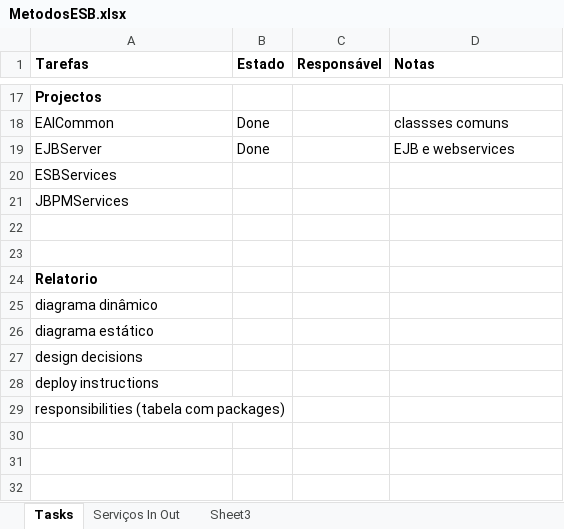
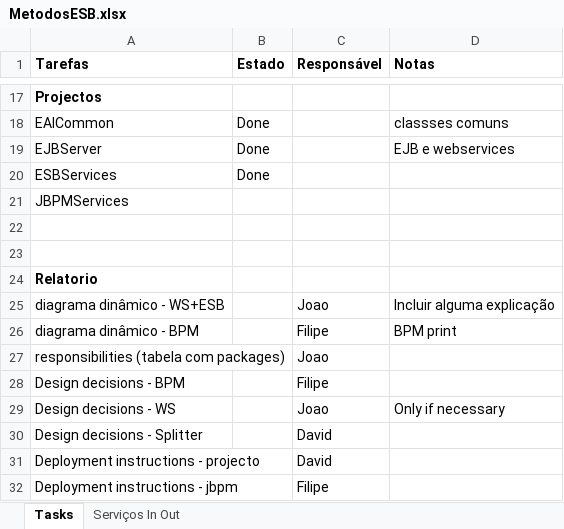
Before and after one commit to davidpcruz/MSE-EAI, an Excel workbook: Project3/MetodosESB.xlsx, sheet Tasks, drawn as a sheet; only a part is shown, gaps mark what is left out; values as stored, in another font and other column widths than the file's, no borders; removed rows and columns are numbered as before the commit, all else as after; the diff names each change by its address in the sheet, - before the commit and + after, or states it on an @@ line.

Commit message:
Add: Updated with report tasks

```diff
--- a/Project3/MetodosESB.xlsx (sheet Tasks)
+++ b/Project3/MetodosESB.xlsx (sheet Tasks)
-sheet tab: Sheet3
-B20 (Estado): (empty)
+B20 (Estado): Done
-row 25: diagrama dinâmico
-row 26: diagrama estático
-row 27: design decisions
-row 28: deploy instructions
+row 25: diagrama dinâmico - WS+ESB |  | Joao | Incluir alguma explicação
+row 26: diagrama dinâmico - BPM |  | Filipe | BPM print
-C27 (Responsável): (empty)
+C27 (Responsável): Joao
+row 28: Design decisions - BPM |  | Filipe
+row 29: Design decisions - WS |  | Joao | Only if necessary
+row 30: Design decisions - Splitter |  | David
+row 31: Deployment instructions - projecto |  | David
+row 32: Deployment instructions - jbpm |  | Filipe
```
